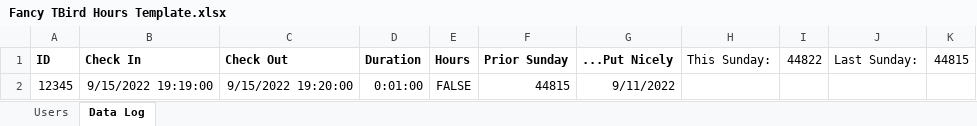
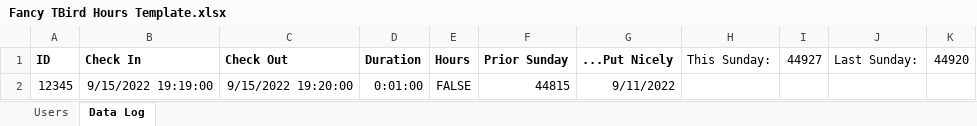
Before and after one commit to FRCTeam1672/TbirdHours, an Excel workbook: Fancy TBird Hours Template.xlsx, sheet Data Log, drawn as a sheet; values as stored, in another font and other column widths than the file's, no borders; charts and pictures not drawn; the diff names each change by its address in the sheet, - before the commit and + after, or states it on an @@ line.

Commit message:
fix excel document having incorrect seconds formula

```diff
--- a/Fancy TBird Hours Template.xlsx (sheet Data Log)
+++ b/Fancy TBird Hours Template.xlsx (sheet Data Log)
-I1: 44822
+I1: 44927
-K1: 44815
+K1: 44920
```
Also changed, not shown: sheet Users.
